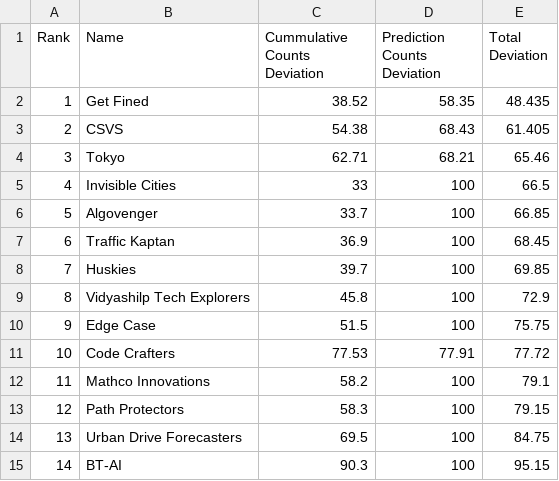
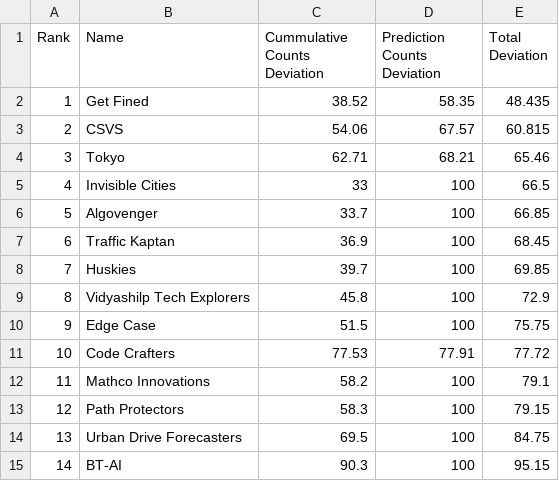
Before and after one commit to ArunJoseph19/Leaderboard_BMC2024, a CSV file: Phase 1 Leaderboard.csv, drawn as a sheet.

Commit message:
Update Phase 1 Leaderboard.csv

```diff
--- a/Phase 1 Leaderboard.csv
+++ b/Phase 1 Leaderboard.csv
@@ -2,3 +2,3 @@ Rank,Name,Cummulative Counts Deviation,Prediction Counts Deviation,Total Deviati
 1,Get Fined,38.52,58.35,48.435
-2,CSVS,54.38,68.43,61.405
+2,CSVS,54.06,67.57,60.815
 3,Tokyo,62.71,68.21,65.46
```
